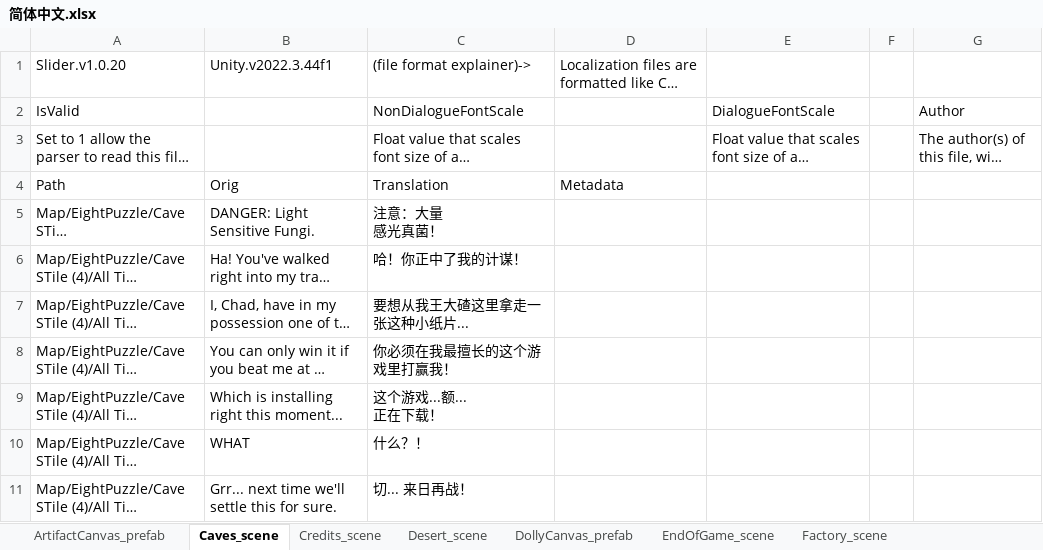
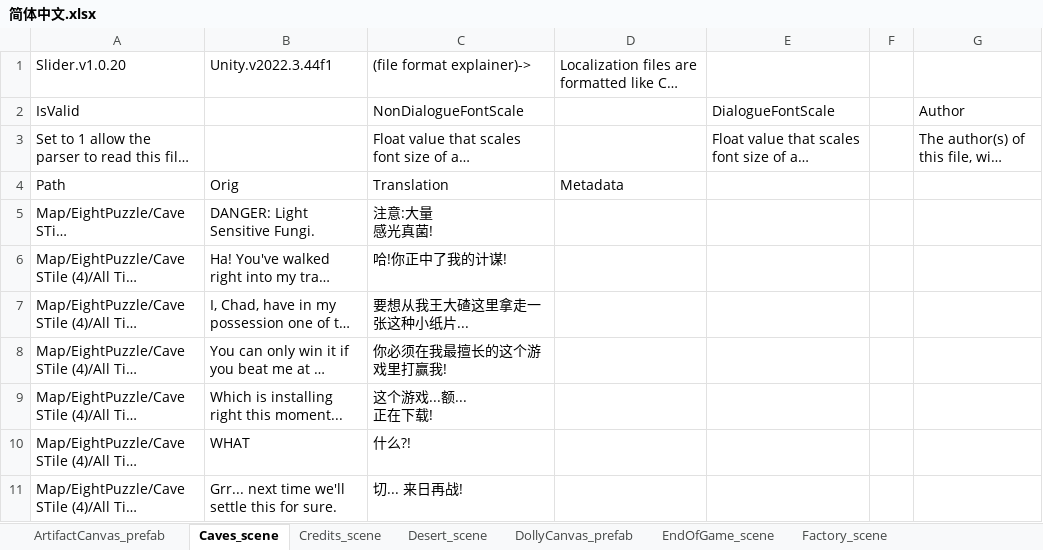
Before and after one commit to alanrtao/SliderCN, an Excel workbook: 简体中文.xlsx, sheet Caves_scene, drawn as a sheet; only a part is shown; long unchanged cells end in …; values as stored, in another font and other column widths than the file's, no borders; ↵ is a line break in a cell; the diff covers the shown part only; the diff names each change by its address in the sheet, - before the commit and + after, or states it on an @@ line.

```diff
--- a/简体中文.xlsx (sheet Caves_scene)
+++ b/简体中文.xlsx (sheet Caves_scene)
-C5: 注意：大量 ↵ 感光真菌！
+C5: 注意:大量 ↵ 感光真菌!
-C6: 哈！你正中了我的计谋！
+C6: 哈!你正中了我的计谋!
-C8: 你必须在我最擅长的这个游戏里打赢我！
+C8: 你必须在我最擅长的这个游戏里打赢我!
-C9: 这个游戏...额... ↵ 正在下载！
+C9: 这个游戏...额... ↵ 正在下载!
-C10: 什么？！
+C10: 什么?!
-C11: 切... 来日再战！
+C11: 切... 来日再战!
```
Also changed, not shown: 78 edited cells elsewhere in this sheet, sheet Village_scene, sheet Ocean_scene, sheet Military_scene, sheet MainMenu_scene, sheet EndOfGame_scene, sheet UICanvas_prefab, 7 more sheets, 24 other files.
